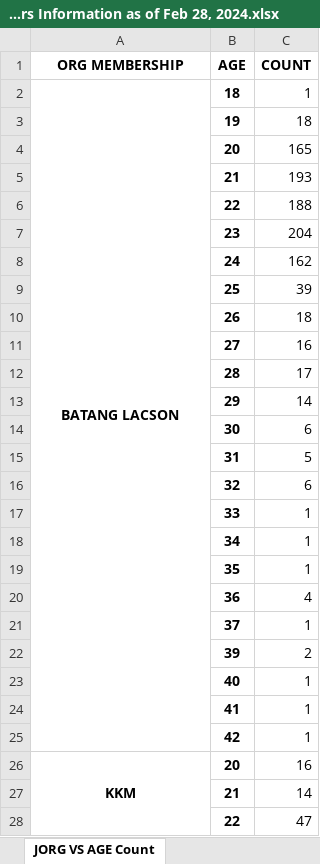
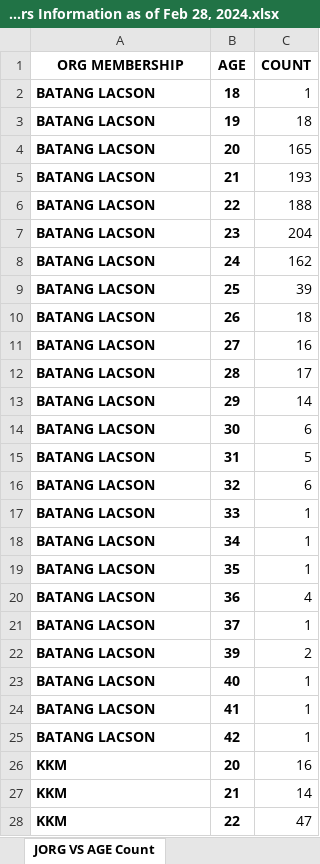
Before and after one commit to smurfedGitHubIO/ML-Python, an Excel workbook: notebook-tests/Seedbox/JORG Members Information as of Feb 28, 2024.xlsx, sheet JORG VS AGE Count, drawn as a sheet; only a part is shown; values as stored, in another font and other column widths than the file's, no borders; the diff covers the shown part only; the diff names each change by its address in the sheet, - before the commit and + after, or states it on an @@ line.

```diff
--- a/notebook-tests/Seedbox/JORG Members Information as of Feb 28, 2024.xlsx (sheet JORG VS AGE Count)
+++ b/notebook-tests/Seedbox/JORG Members Information as of Feb 28, 2024.xlsx (sheet JORG VS AGE Count)
-A2 alignment: center
+A2 alignment: left
-A2:A25 merged
-A3:A25 (ORG MEMBERSHIP): (empty)
+A3:A25 (ORG MEMBERSHIP): BATANG LACSON
-A26 alignment: center
+A26 alignment: left
-A26:A101 merged
-A27:A28 (ORG MEMBERSHIP): (empty)
+A27:A28 (ORG MEMBERSHIP): KKM
```
Also changed, not shown: 287 edited cells, cell formats and merged cells elsewhere in this sheet, sheet BRGY VS AGE Count, sheet GENDER (Original), sheet GENDER (Aggregate), sheet GENDER (JORGs only), charts or pictures, notebook-tests/Seedbox/MINOKAWA - Malabon Voter Count 2022 and 2023.xlsx.
